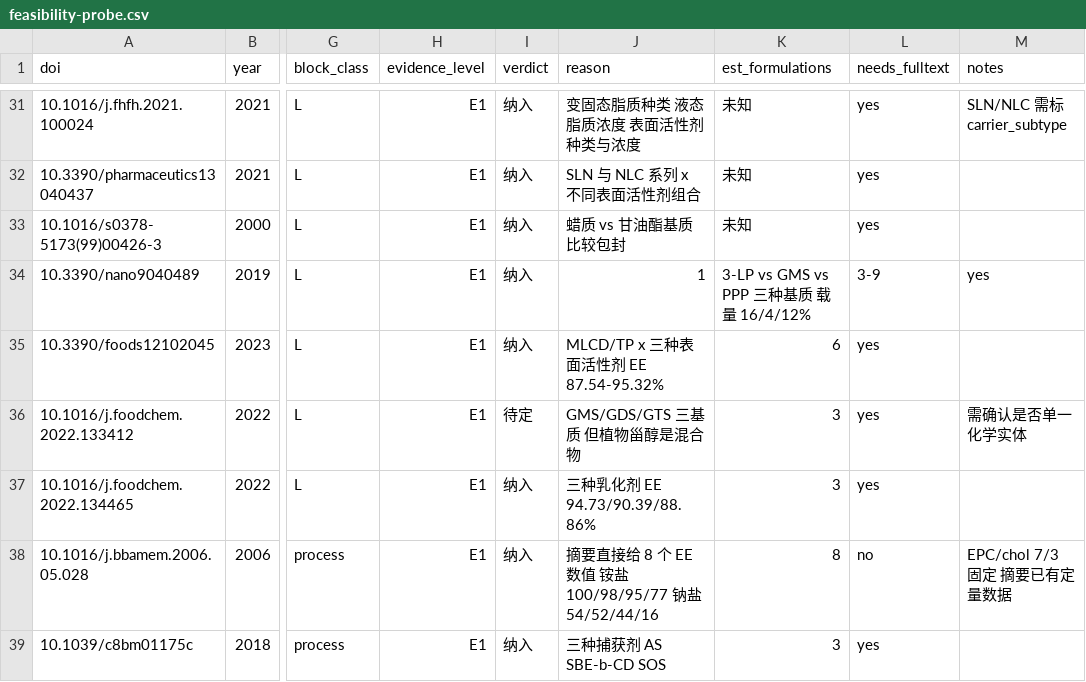
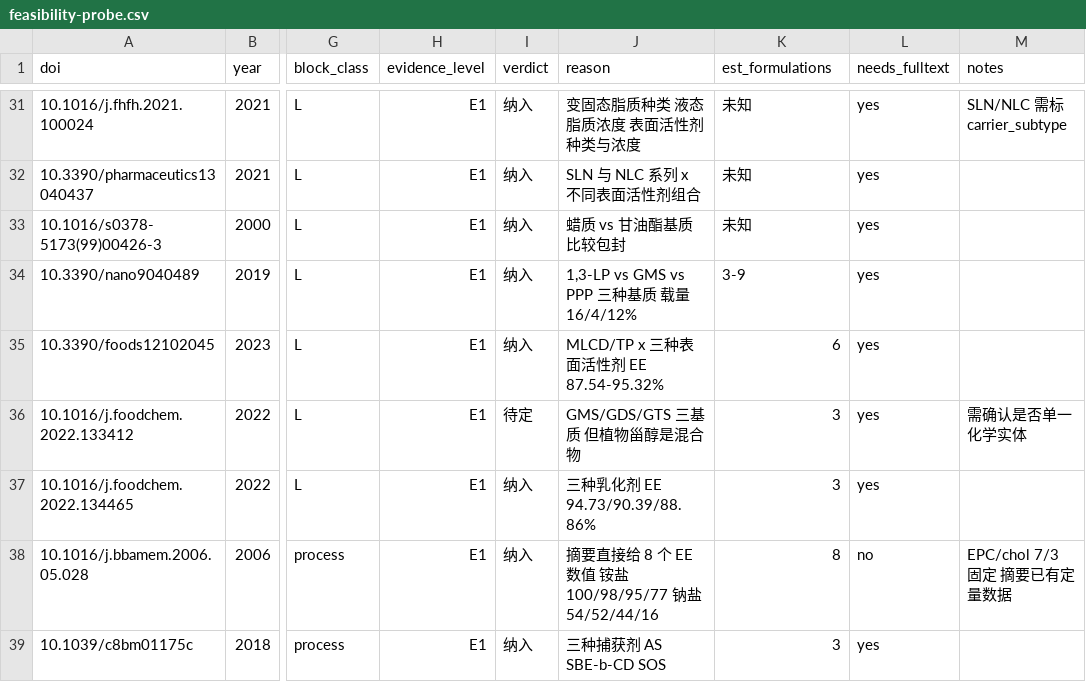
Before and after one commit to SiyaoGui/LNP-Formulation-Predictor, a CSV file: docs/feasibility-probe.csv, drawn as a sheet; only a part is shown, gaps mark what is left out; the diff names each change by its address in the sheet, - before the commit and + after, or states it on an @@ line.

Commit message:
数据整理：删去第三方文献导出，统一 extracted_by，修 probe 表第 34 行
- 删去 data/raw/jaki2026_doe/linked-discoveries-42598203-50rows-2026-10-28.csv。
  它是 PubMed 相关文献列表（50 行，49 篇不是 Jaki 2026），每行带完整摘要，
  不在该文的 CC BY 4.0 授权范围内，抽取也没有用到。目录 README 记下了删除原因，
  校验值用 scripts/record_raw_checksums.py 重新登记，--verify 差异 0 处
- formulations_jaki2026.csv 的 extracted_by（45 行）与 extract_jaki2026.py 对应一行
  改为 scripts/extract_jaki2026.py，与 Xu 2022 产物的写法一致；其余字段逐格不变
- docs/feasibility-probe.csv 第 34 行（Shi 2019）的 reason 含逗号却没加引号，
  整行多出一个字段，pandas 默认读取会报错。给该字段加上引号，其他行不变

```diff
--- a/docs/feasibility-probe.csv
+++ b/docs/feasibility-probe.csv
-J34 (reason): 1
+J34 (reason): 1,3-LP vs GMS vs PPP 三种基质 载量 16/4/12%
-K34 (est_formulations): 3-LP vs GMS vs PPP 三种基质 载量 16/4/12%
+K34 (est_formulations): 3-9
-L34 (needs_fulltext): 3-9
+L34 (needs_fulltext): yes
-M34 (notes): yes
+M34 (notes): (empty)
```
Also changed, not shown: data/processed/formulations_jaki2026.csv, 4 other files.
